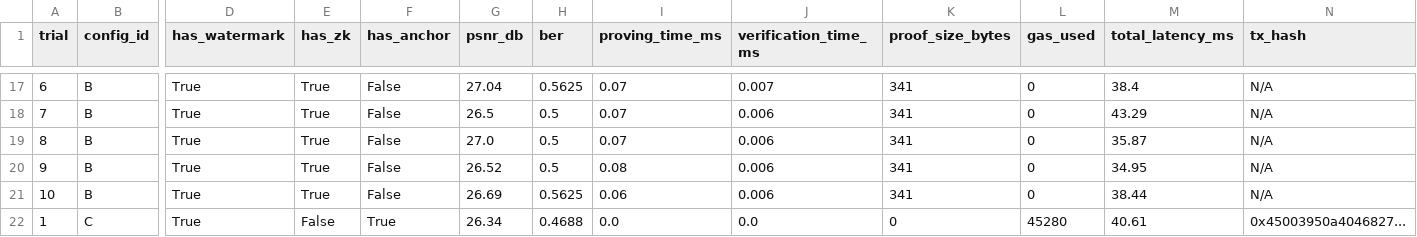
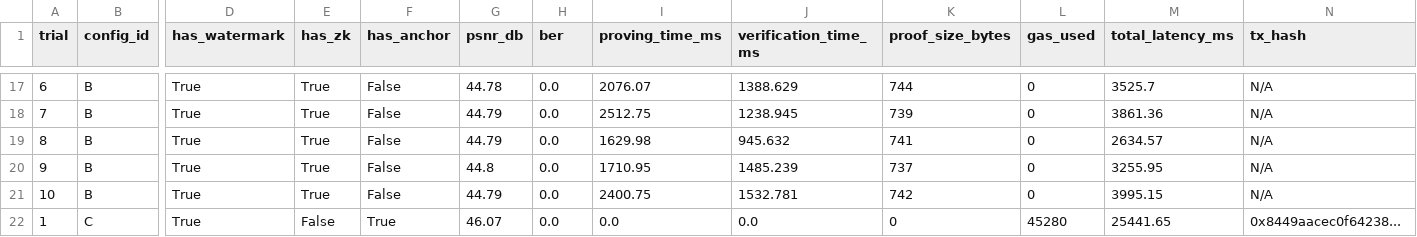
Before and after one commit to semmal-dev7/MediaProvenance, a CSV file: experiments/results/ablation_results.csv, drawn as a sheet; only a part is shown, gaps mark what is left out; the diff covers the shown part only; the diff names each change by its address in the sheet, - before the commit and + after, or states it on an @@ line.

```diff
--- a/experiments/results/ablation_results.csv
+++ b/experiments/results/ablation_results.csv
-G17 (psnr_db): 27.04
+G17 (psnr_db): 44.78
-H17 (ber): 0.5625
+H17 (ber): 0.0
-I17 (proving_time_ms): 0.07
+I17 (proving_time_ms): 2076.07
-J17 (verification_time_ms): 0.007
+J17 (verification_time_ms): 1388.629
-K17 (proof_size_bytes): 341
+K17 (proof_size_bytes): 744
-M17 (total_latency_ms): 38.4
+M17 (total_latency_ms): 3525.7
-G18 (psnr_db): 26.5
+G18 (psnr_db): 44.79
-H18:H20 (ber): 0.5
+H18:H20 (ber): 0.0
-I18 (proving_time_ms): 0.07
+I18 (proving_time_ms): 2512.75
-J18 (verification_time_ms): 0.006
+J18 (verification_time_ms): 1238.945
-K18 (proof_size_bytes): 341
+K18 (proof_size_bytes): 739
-M18 (total_latency_ms): 43.29
+M18 (total_latency_ms): 3861.36
-G19 (psnr_db): 27.0
+G19 (psnr_db): 44.79
-I19 (proving_time_ms): 0.07
+I19 (proving_time_ms): 1629.98
-J19 (verification_time_ms): 0.006
+J19 (verification_time_ms): 945.632
-K19 (proof_size_bytes): 341
+K19 (proof_size_bytes): 741
-M19 (total_latency_ms): 35.87
+M19 (total_latency_ms): 2634.57
-G20 (psnr_db): 26.52
+G20 (psnr_db): 44.8
-I20 (proving_time_ms): 0.08
+I20 (proving_time_ms): 1710.95
-J20 (verification_time_ms): 0.006
+J20 (verification_time_ms): 1485.239
-K20 (proof_size_bytes): 341
+K20 (proof_size_bytes): 737
-M20 (total_latency_ms): 34.95
+M20 (total_latency_ms): 3255.95
-G21 (psnr_db): 26.69
+G21 (psnr_db): 44.79
-H21 (ber): 0.5625
+H21 (ber): 0.0
-I21 (proving_time_ms): 0.06
+I21 (proving_time_ms): 2400.75
-J21 (verification_time_ms): 0.006
+J21 (verification_time_ms): 1532.781
-K21 (proof_size_bytes): 341
+K21 (proof_size_bytes): 742
-M21 (total_latency_ms): 38.44
+M21 (total_latency_ms): 3995.15
-G22 (psnr_db): 26.34
+G22 (psnr_db): 46.07
-H22 (ber): 0.4688
+H22 (ber): 0.0
-M22 (total_latency_ms): 40.61
+M22 (total_latency_ms): 25441.65
-N22 (tx_hash): 0x45003950a4046827...
+N22 (tx_hash): 0x8449aacec0f64238...
```
Also changed, not shown: 166 edited cells elsewhere in this file, 9 other files.
